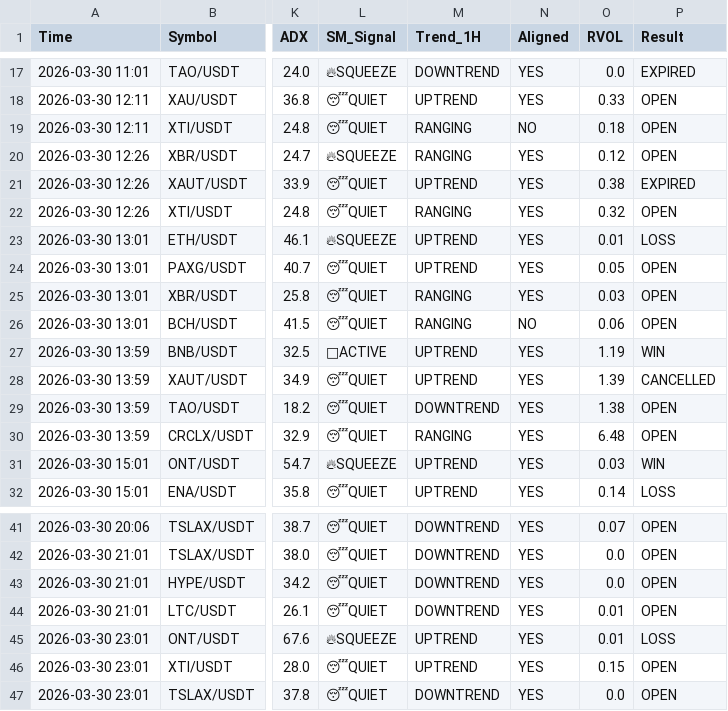
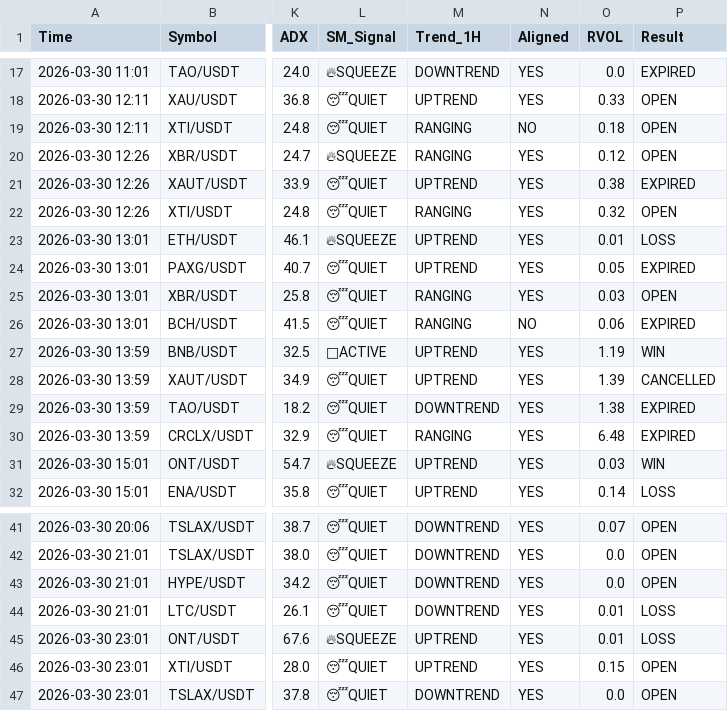
Before and after one commit to alifhawari-dotcom/crypto-ai-agent, a CSV file: trade_history.csv, drawn as a sheet; only a part is shown, gaps mark what is left out; the diff names each change by its address in the sheet, - before the commit and + after, or states it on an @@ line.

Commit message:
Audit results (Win/Loss) [skip ci]

```diff
--- a/trade_history.csv
+++ b/trade_history.csv
-P24 (Result): OPEN
+P24 (Result): EXPIRED
-P26 (Result): OPEN
+P26 (Result): EXPIRED
-P29:P30 (Result): OPEN
+P29:P30 (Result): EXPIRED
-P44 (Result): OPEN
+P44 (Result): LOSS
```
